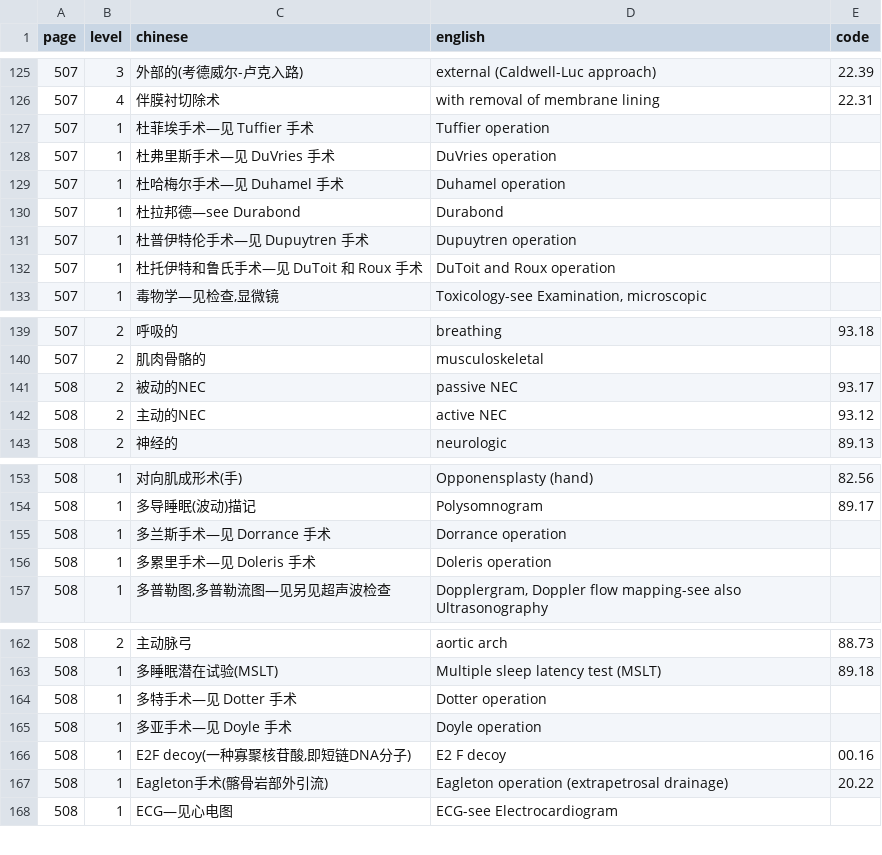
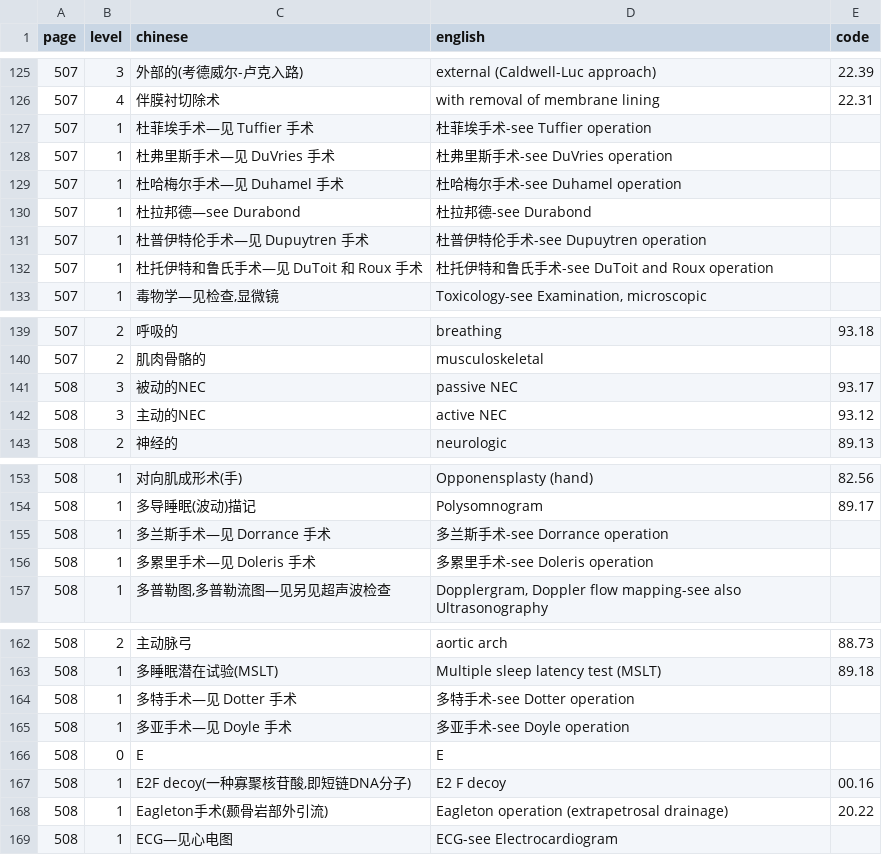
Before and after one commit to qweaszxcdf/icd9cm3-index, a CSV file: icd-index-extraction-504-508.csv, drawn as a sheet; only a part is shown, gaps mark what is left out.

```diff
--- a/icd-index-extraction-504-508.csv
+++ b/icd-index-extraction-504-508.csv
@@ -126,8 +126,8 @@ page,level,chinese,english,code
 507,4,"伴膜衬切除术","with removal of membrane lining",22.31
-507,1,"杜菲埃手术—见 Tuffier 手术","Tuffier operation",
-507,1,"杜弗里斯手术—见 DuVries 手术","DuVries operation",
-507,1,"杜哈梅尔手术—见 Duhamel 手术","Duhamel operation",
-507,1,"杜拉邦德—see Durabond","Durabond",
-507,1,"杜普伊特伦手术—见 Dupuytren 手术","Dupuytren operation",
-507,1,"杜托伊特和鲁氏手术—见 DuToit 和 Roux 手术","DuToit and Roux operation",
+507,1,"杜菲埃手术—见 Tuffier 手术","杜菲埃手术-see Tuffier operation",
+507,1,"杜弗里斯手术—见 DuVries 手术","杜弗里斯手术-see DuVries operation",
+507,1,"杜哈梅尔手术—见 Duhamel 手术","杜哈梅尔手术-see Duhamel operation",
+507,1,"杜拉邦德—see Durabond","杜拉邦德-see Durabond",
+507,1,"杜普伊特伦手术—见 Dupuytren 手术","杜普伊特伦手术-see Dupuytren operation",
+507,1,"杜托伊特和鲁氏手术—见 DuToit 和 Roux 手术","杜托伊特和鲁氏手术-see DuToit and Roux operation",
 507,1,"毒物学—见检查,显微镜","Toxicology-see Examination, microscopic",
@@ -140,4 +140,4 @@ page,level,chinese,english,code
 507,2,"肌肉骨骼的","musculoskeletal",
-508,2,"被动的NEC","passive NEC",93.17
-508,2,"主动的NEC","active NEC",93.12
+508,3,"被动的NEC","passive NEC",93.17
+508,3,"主动的NEC","active NEC",93.12
 508,2,"神经的","neurologic",89.13
@@ -154,4 +154,4 @@ page,level,chinese,english,code
 508,1,"多导睡眠(波动)描记","Polysomnogram",89.17
-508,1,"多兰斯手术—见 Dorrance 手术","Dorrance operation",
-508,1,"多累里手术—见 Doleris 手术","Doleris operation",
+508,1,"多兰斯手术—见 Dorrance 手术","多兰斯手术-see Dorrance operation",
+508,1,"多累里手术—见 Doleris 手术","多累里手术-see Doleris operation",
 508,1,"多普勒图,多普勒流图—见另见超声波检查","Dopplergram, Doppler flow mapping-see also Ultrasonography",
@@ -163,6 +163,7 @@ page,level,chinese,english,code
 508,1,"多睡眠潜在试验(MSLT)","Multiple sleep latency test (MSLT)",89.18
-508,1,"多特手术—见 Dotter 手术","Dotter operation",
-508,1,"多亚手术—见 Doyle 手术","Doyle operation",
+508,1,"多特手术—见 Dotter 手术","多特手术-see Dotter operation",
+508,1,"多亚手术—见 Doyle 手术","多亚手术-see Doyle operation",
+508,0,"E","E",
 508,1,"E2F decoy(一种寡聚核苷酸,即短链DNA分子)","E2 F decoy",00.16
-508,1,"Eagleton手术(髂骨岩部外引流)","Eagleton operation (extrapetrosal drainage)",20.22
+508,1,"Eagleton手术(颞骨岩部外引流)","Eagleton operation (extrapetrosal drainage)",20.22
 508,1,"ECG—见心电图","ECG-see Electrocardiogram",
```
Also changed, not shown: icd-index-extraction-509-513.csv, icd-index-extraction-514-518.csv, 4 other files.
